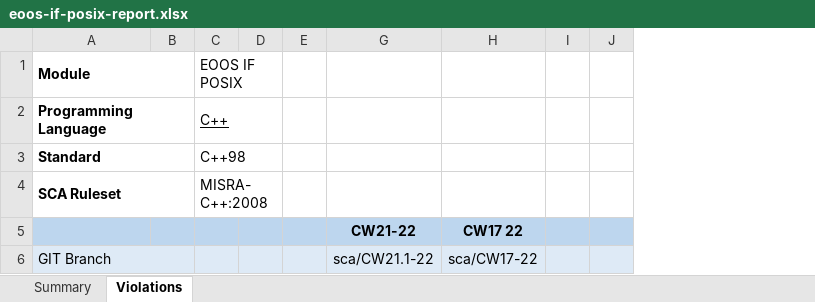
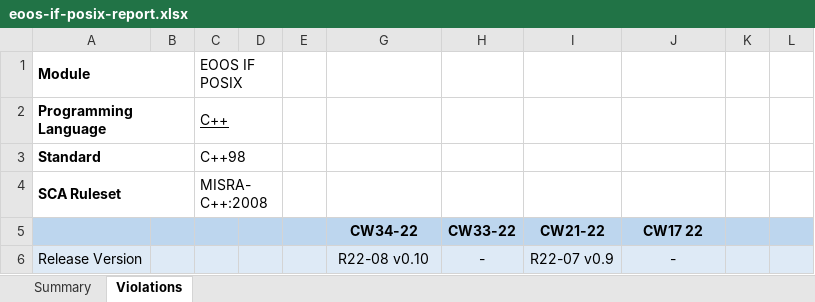
Before and after one commit to eoos-systems/eoos-project-if-posix, an Excel workbook: quality/sca/documentation/eoos-if-posix-report.xlsx, sheet Violations, drawn as a sheet; only a part is shown; values as stored, in another font and other column widths than the file's, no borders; charts and pictures not drawn; removed rows and columns are numbered as before the commit, all else as after; the diff covers the shown part only; the diff names each change by its address in the sheet, - before the commit and + after, or states it on an @@ line.

Commit message:
[EOOS-26] SCA report R22-07 v0.10 added

```diff
--- a/quality/sca/documentation/eoos-if-posix-report.xlsx (sheet Violations)
+++ b/quality/sca/documentation/eoos-if-posix-report.xlsx (sheet Violations)
+column H, row 5: CW33-22
+column I, row 5: CW21-22
-G5: CW21-22
+G5: CW34-22
-row 6: GIT Branch |  |  |  |  | sca/CW21.1-22 | sca/CW17-22
+row 6: Release Version |  |  |  |  | R22-08 v0.10 | - | R22-07 v0.9 | -
```
Also changed, not shown: 47 edited cells and cell formats elsewhere in this sheet, sheet Summary, formulas that keep their value.
